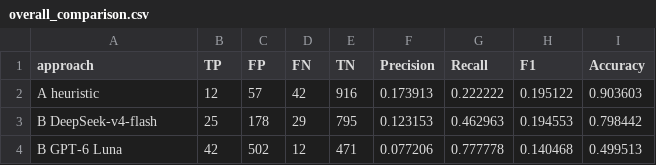
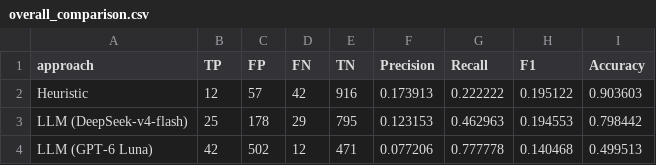
Before and after one commit to demonzwm/heuristic-vs-llm-warning-labeling, a CSV file: 04_analysis/results/rq1/overall_comparison.csv, drawn as a sheet.

```diff
--- a/04_analysis/results/rq1/overall_comparison.csv
+++ b/04_analysis/results/rq1/overall_comparison.csv
@@ -1,4 +1,4 @@
 approach,TP,FP,FN,TN,Precision,Recall,F1,Accuracy
-A heuristic,12,57,42,916,0.173913,0.222222,0.195122,0.903603
-B DeepSeek-v4-flash,25,178,29,795,0.123153,0.462963,0.194553,0.798442
-B GPT-6 Luna,42,502,12,471,0.077206,0.777778,0.140468,0.499513
+Heuristic,12,57,42,916,0.173913,0.222222,0.195122,0.903603
+LLM (DeepSeek-v4-flash),25,178,29,795,0.123153,0.462963,0.194553,0.798442
+LLM (GPT-6 Luna),42,502,12,471,0.077206,0.777778,0.140468,0.499513
```
Also changed, not shown: 04_analysis/results/rq1/cwe_level_comparison.csv, 04_analysis/results/rq1/sca_level_comparison.csv, 24 other files.
